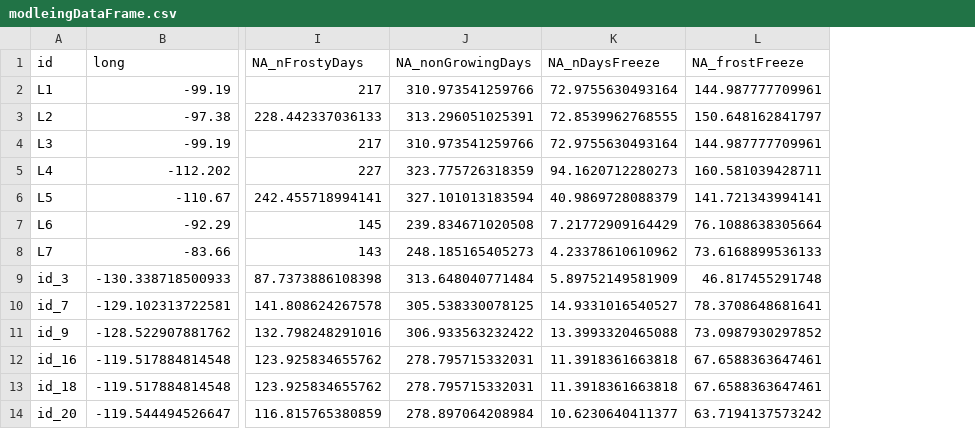
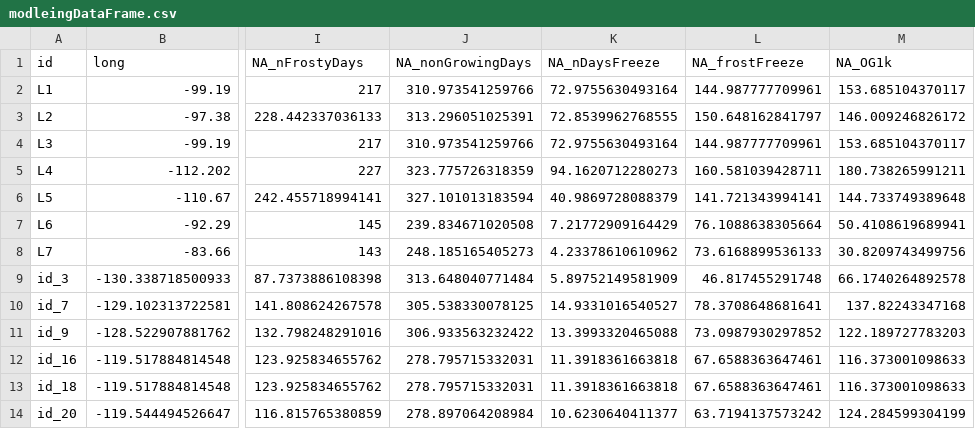
Before and after one commit to cReedHranac/winTor, a CSV file: data/modleingDataFrame.csv, drawn as a sheet; only a part is shown, gaps mark what is left out; the diff names each change by its address in the sheet, - before the commit and + after, or states it on an @@ line.

Commit message:
Infection & Winter length plot code

```diff
--- a/data/modleingDataFrame.csv
+++ b/data/modleingDataFrame.csv
+column M (NA_OG1k), rows 2-14: 153.685104370117 | 146.009246826172 | 153.685104370117 | 180.738265991211 | 144.733749389648 | 50.4108619689941 | 30.8209743499756 | 66.1740264892578 | 137.82243347168 | 122.189727783203 | 116.373001098633 | 116.373001098633 | 124.284599304199
```
Also changed, not shown: 3 other files.
